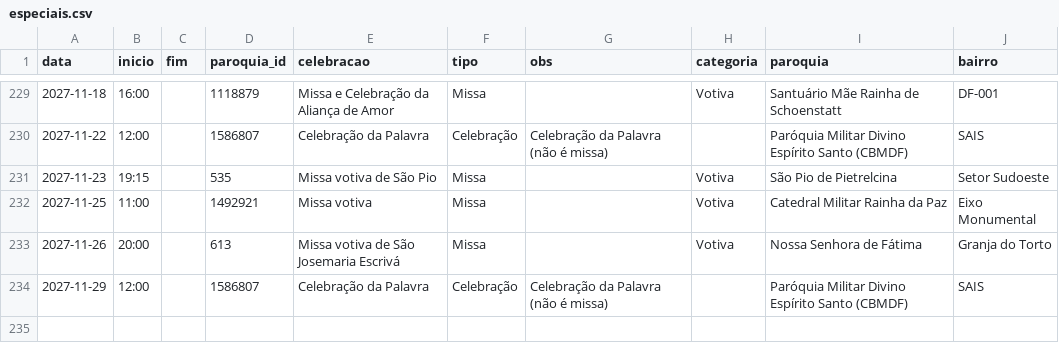
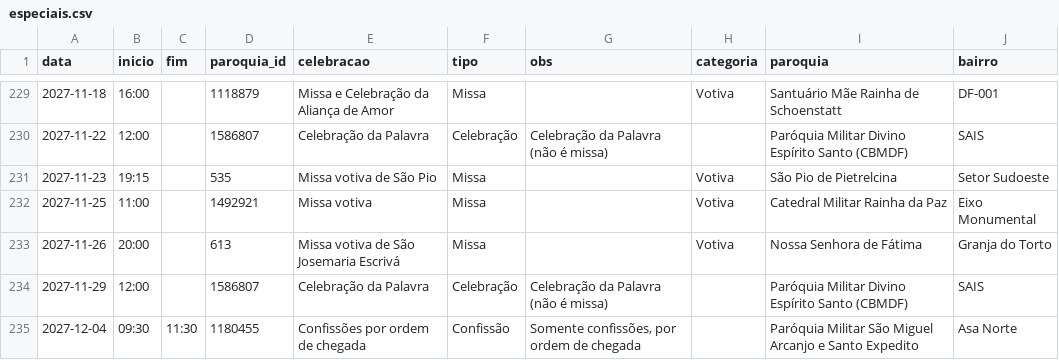
Before and after one commit to thaays-ss/missas-df, a CSV file: dados/especiais.csv, drawn as a sheet; only a part is shown, gaps mark what is left out; the diff names each change by its address in the sheet, - before the commit and + after, or states it on an @@ line.

```diff
--- a/dados/especiais.csv
+++ b/dados/especiais.csv
+row 235: 2027-12-04 | 09:30 | 11:30 | 1180455 | Confissões por ordem de chegada | Confissão | Somente confissões, por ordem de chegada |  | Paróquia Militar São Miguel Arcanjo e Santo Expedito | Asa Norte
```
Also changed, not shown: dados/conferir.csv, 1 other file.
